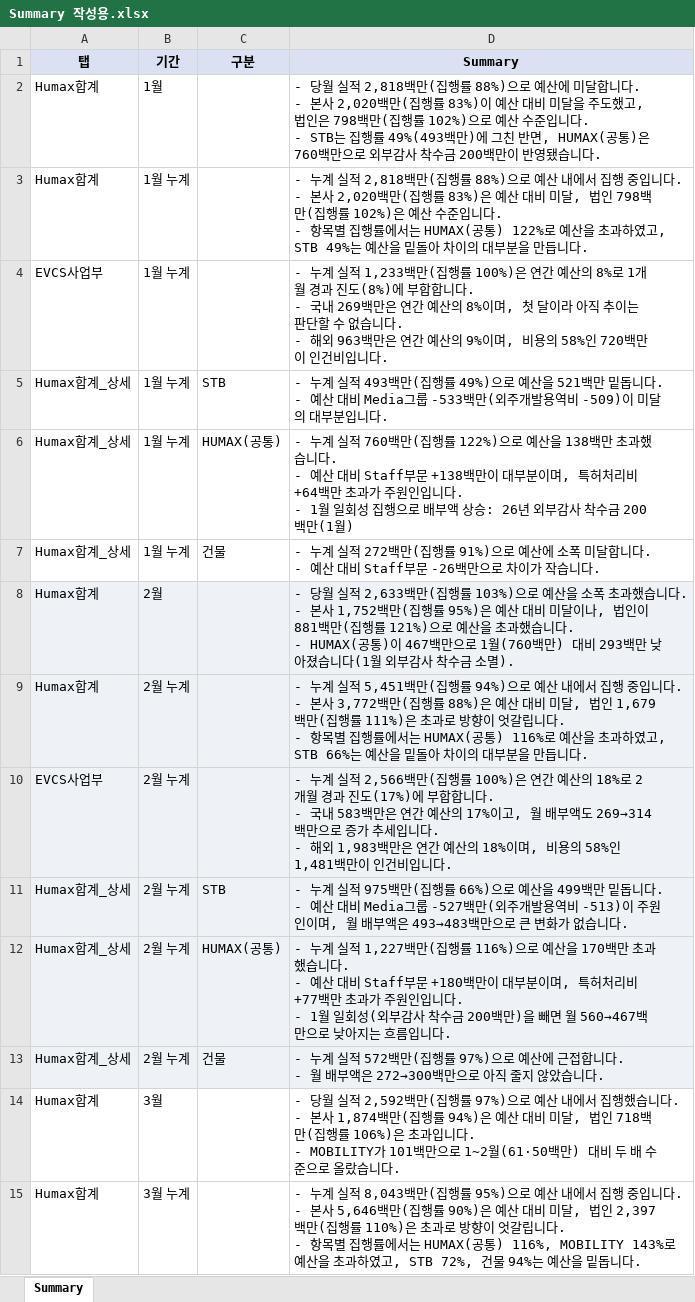
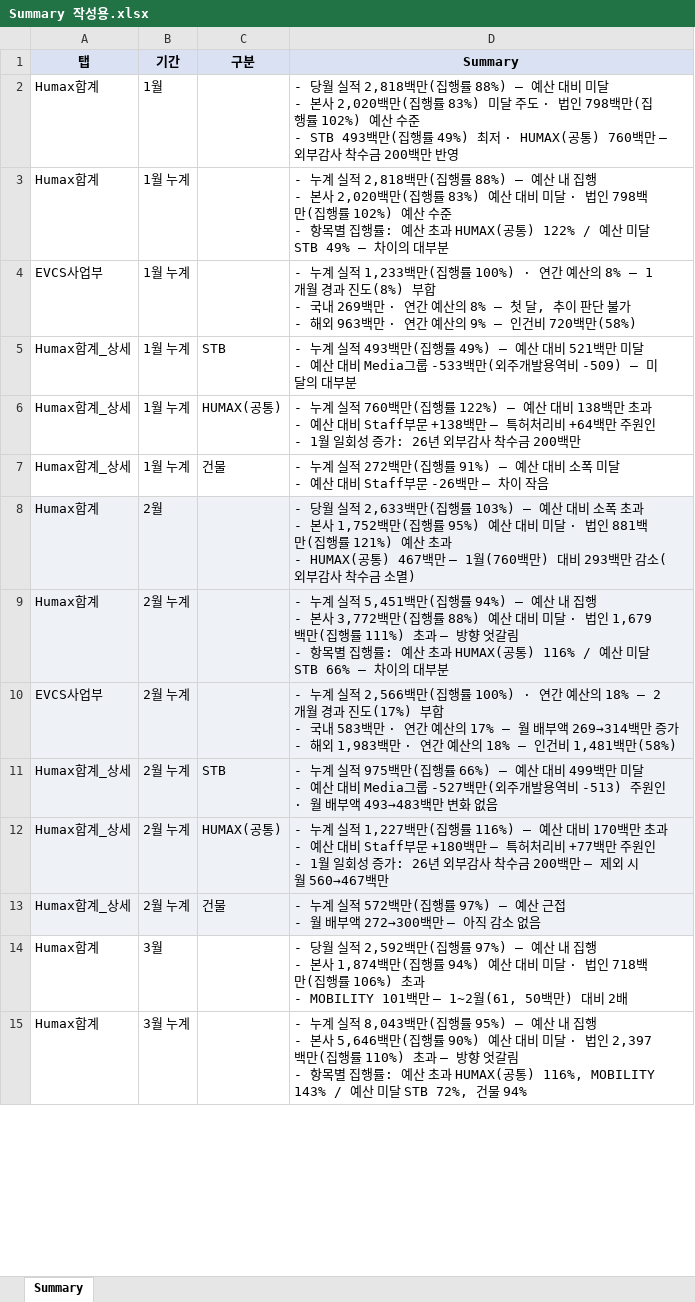
Before and after one commit to hyeyun512/fc-dashboard-web, an Excel workbook: Summary 작성용.xlsx, sheet Summary, drawn as a sheet; only a part is shown; values as stored, in another font and other column widths than the file's, no borders; ↵ is a line break in a cell; the diff covers the shown part only; the diff names each change by its address in the sheet, - before the commit and + after, or states it on an @@ line.

```diff
--- a/Summary 작성용.xlsx (sheet Summary)
+++ b/Summary 작성용.xlsx (sheet Summary)
-D2 (Summary): …행률 88%)으로 예산에 미달합니다. ↵ - 본사 2,020백만(집행률 83%)이 예산 대비 미달을 주도했고, 법인은 798백만(집행률 102%)으로 예산 수준입니다. ↵ - STB는 집행률 49%(493백만)에 그친 반면, HUMAX(공통)은 760백만으로 외부감사 착수금 200백만이 반영됐습니다.
+D2 (Summary): …행률 88%) — 예산 대비 미달 ↵ - 본사 2,020백만(집행률 83%) 미달 주도 · 법인 798백만(집행률 102%) 예산 수준 ↵ - STB 493백만(집행률 49%) 최저 · HUMAX(공통) 760백만 — 외부감사 착수금 200백만 반영
-D3 (Summary): …행률 88%)으로 예산 내에서 집행 중입니다. ↵ - 본사 2,020백만(집행률 83%)은 예산 대비 미달, 법인 798백만(집행률 102%)은 예산 수준입니다. ↵ - 항목별 집행률에서는 HUMAX(공통) 122%로 예산을 초과하였고, STB 49%는 예산을 밑돌아 차이의 대부분을 만듭니다.
+D3 (Summary): …행률 88%) — 예산 내 집행 ↵ - 본사 2,020백만(집행률 83%) 예산 대비 미달 · 법인 798백만(집행률 102%) 예산 수준 ↵ - 항목별 집행률: 예산 초과 HUMAX(공통) 122% / 예산 미달 STB 49% — 차이의 대부분
-D4 (Summary): …행률 100%)은 연간 예산의 8%로 1개월 경과 진도(8%)에 부합합니다. ↵ - 국내 269백만은 연간 예산의 8%이며, 첫 달이라 아직 추이는 판단할 수 없습니다. ↵ - 해외 963백만은 연간 예산의 9%이며, 비용의 58%인 720백만이 인건비입니다.
+D4 (Summary): …행률 100%) · 연간 예산의 8% — 1개월 경과 진도(8%) 부합 ↵ - 국내 269백만 · 연간 예산의 8% — 첫 달, 추이 판단 불가 ↵ - 해외 963백만 · 연간 예산의 9% — 인건비 720백만(58%)
-D5 (Summary): …행률 49%)으로 예산을 521백만 밑돕니다. ↵ - 예산 대비 Media그룹 -533백만(외주개발용역비 -509)이 미달의 대부분입니다.
+D5 (Summary): …행률 49%) — 예산 대비 521백만 미달 ↵ - 예산 대비 Media그룹 -533백만(외주개발용역비 -509) — 미달의 대부분
-D6 (Summary): …행률 122%)으로 예산을 138백만 초과했습니다. ↵ - 예산 대비 Staff부문 +138백만이 대부분이며, 특허처리비 +64백만 초과가 주원인입니다. ↵ - 1월 일회성 집행으로 배부액 상승: 26년 외부감사 착수금 200백만(1월)
+D6 (Summary): …행률 122%) — 예산 대비 138백만 초과 ↵ - 예산 대비 Staff부문 +138백만 — 특허처리비 +64백만 주원인 ↵ - 1월 일회성 증가: 26년 외부감사 착수금 200백만
-D7 (Summary): …행률 91%)으로 예산에 소폭 미달합니다. ↵ - 예산 대비 Staff부문 -26백만으로 차이가 작습니다.
+D7 (Summary): …행률 91%) — 예산 대비 소폭 미달 ↵ - 예산 대비 Staff부문 -26백만 — 차이 작음
-D8 (Summary): …행률 103%)으로 예산을 소폭 초과했습니다. ↵ - 본사 1,752백만(집행률 95%)은 예산 대비 미달이나, 법인이 881백만(집행률 121%)으로 예산을 초과했습니다. ↵ - HUMAX(공통)이 467백만으로 1월(760백만) 대비 293백만 낮아졌습니다(1월 외부감사 착수금 소멸).
+D8 (Summary): …행률 103%) — 예산 대비 소폭 초과 ↵ - 본사 1,752백만(집행률 95%) 예산 대비 미달 · 법인 881백만(집행률 121%) 예산 초과 ↵ - HUMAX(공통) 467백만 — 1월(760백만) 대비 293백만 감소(외부감사 착수금 소멸)
-D9 (Summary): …행률 94%)으로 예산 내에서 집행 중입니다. ↵ - 본사 3,772백만(집행률 88%)은 예산 대비 미달, 법인 1,679백만(집행률 111%)은 초과로 방향이 엇갈립니다. ↵ - 항목별 집행률에서는 HUMAX(공통) 116%로 예산을 초과하였고, STB 66%는 예산을 밑돌아 차이의 대부분을 만듭니다.
+D9 (Summary): …행률 94%) — 예산 내 집행 ↵ - 본사 3,772백만(집행률 88%) 예산 대비 미달 · 법인 1,679백만(집행률 111%) 초과 — 방향 엇갈림 ↵ - 항목별 집행률: 예산 초과 HUMAX(공통) 116% / 예산 미달 STB 66% — 차이의 대부분
-D10 (Summary): …행률 100%)은 연간 예산의 18%로 2개월 경과 진도(17%)에 부합합니다. ↵ - 국내 583백만은 연간 예산의 17%이고, 월 배부액도 269→314백만으로 증가 추세입니다. ↵ - 해외 1,983백만은 연간 예산의 18%이며, 비용의 58%인 1,481백만이 인건비입니다.
+D10 (Summary): …행률 100%) · 연간 예산의 18% — 2개월 경과 진도(17%) 부합 ↵ - 국내 583백만 · 연간 예산의 17% — 월 배부액 269→314백만 증가 ↵ - 해외 1,983백만 · 연간 예산의 18% — 인건비 1,481백만(58%)
-D11 (Summary): …행률 66%)으로 예산을 499백만 밑돕니다. ↵ - 예산 대비 Media그룹 -527백만(외주개발용역비 -513)이 주원인이며, 월 배부액은 493→483백만으로 큰 변화가 없습니다.
+D11 (Summary): …행률 66%) — 예산 대비 499백만 미달 ↵ - 예산 대비 Media그룹 -527백만(외주개발용역비 -513) 주원인 · 월 배부액 493→483백만 변화 없음
-D12 (Summary): …행률 116%)으로 예산을 170백만 초과했습니다. ↵ - 예산 대비 Staff부문 +180백만이 대부분이며, 특허처리비 +77백만 초과가 주원인입니다. ↵ - 1월 일회성(외부감사 착수금 200백만)을 빼면 월 560→467백만으로 낮아지는 흐름입니다.
+D12 (Summary): …행률 116%) — 예산 대비 170백만 초과 ↵ - 예산 대비 Staff부문 +180백만 — 특허처리비 +77백만 주원인 ↵ - 1월 일회성 증가: 26년 외부감사 착수금 200백만 — 제외 시 월 560→467백만
-D13 (Summary): …행률 97%)으로 예산에 근접합니다. ↵ - 월 배부액은 272→300백만으로 아직 줄지 않았습니다.
+D13 (Summary): …행률 97%) — 예산 근접 ↵ - 월 배부액 272→300백만 — 아직 감소 없음
-D14 (Summary): …행률 97%)으로 예산 내에서 집행했습니다. ↵ - 본사 1,874백만(집행률 94%)은 예산 대비 미달, 법인 718백만(집행률 106%)은 초과입니다. ↵ - MOBILITY가 101백만으로 1~2월(61·50백만) 대비 두 배 수준으로 올랐습니다.
+D14 (Summary): …행률 97%) — 예산 내 집행 ↵ - 본사 1,874백만(집행률 94%) 예산 대비 미달 · 법인 718백만(집행률 106%) 초과 ↵ - MOBILITY 101백만 — 1~2월(61, 50백만) 대비 2배
-D15 (Summary): …행률 95%)으로 예산 내에서 집행 중입니다. ↵ - 본사 5,646백만(집행률 90%)은 예산 대비 미달, 법인 2,397백만(집행률 110%)은 초과로 방향이 엇갈립니다. ↵ - 항목별 집행률에서는 HUMAX(공통) 116%, MOBILITY 143%로 예산을 초과하였고, STB 72%, 건물 94%는 예산을 밑돕니다.
+D15 (Summary): …행률 95%) — 예산 내 집행 ↵ - 본사 5,646백만(집행률 90%) 예산 대비 미달 · 법인 2,397백만(집행률 110%) 초과 — 방향 엇갈림 ↵ - 항목별 집행률: 예산 초과 HUMAX(공통) 116%, MOBILITY 143% / 예산 미달 STB 72%, 건물 94%
```
Also changed, not shown: 2 added rows and 25 edited cells elsewhere in this sheet, 5 other files.
